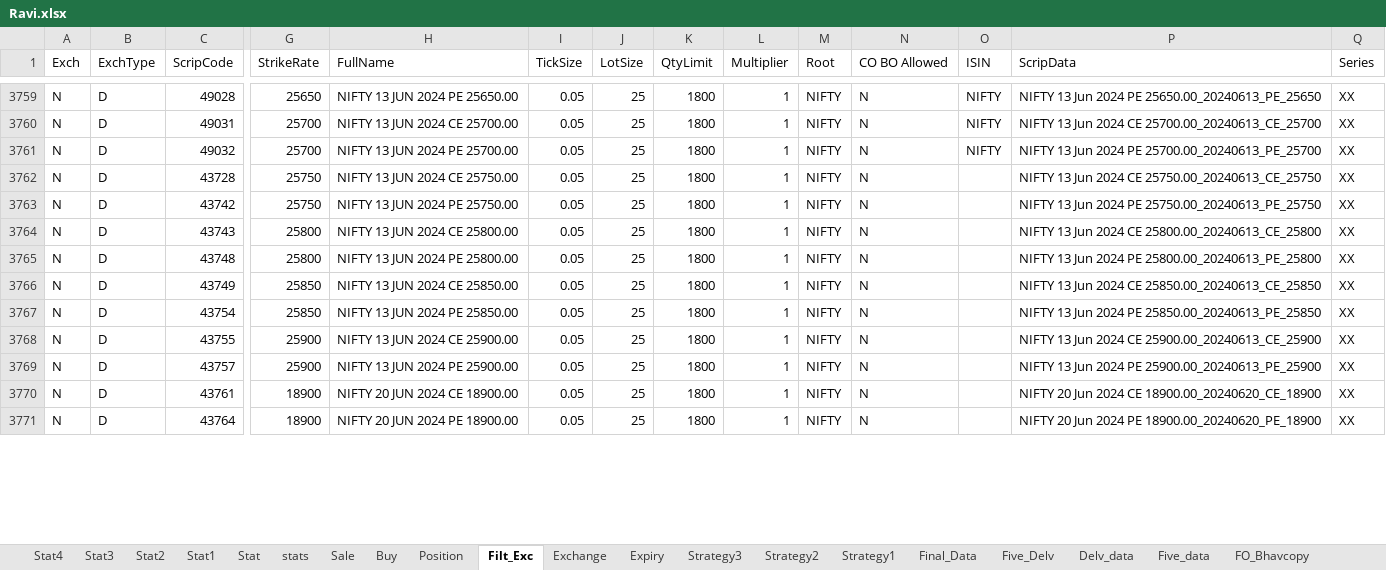
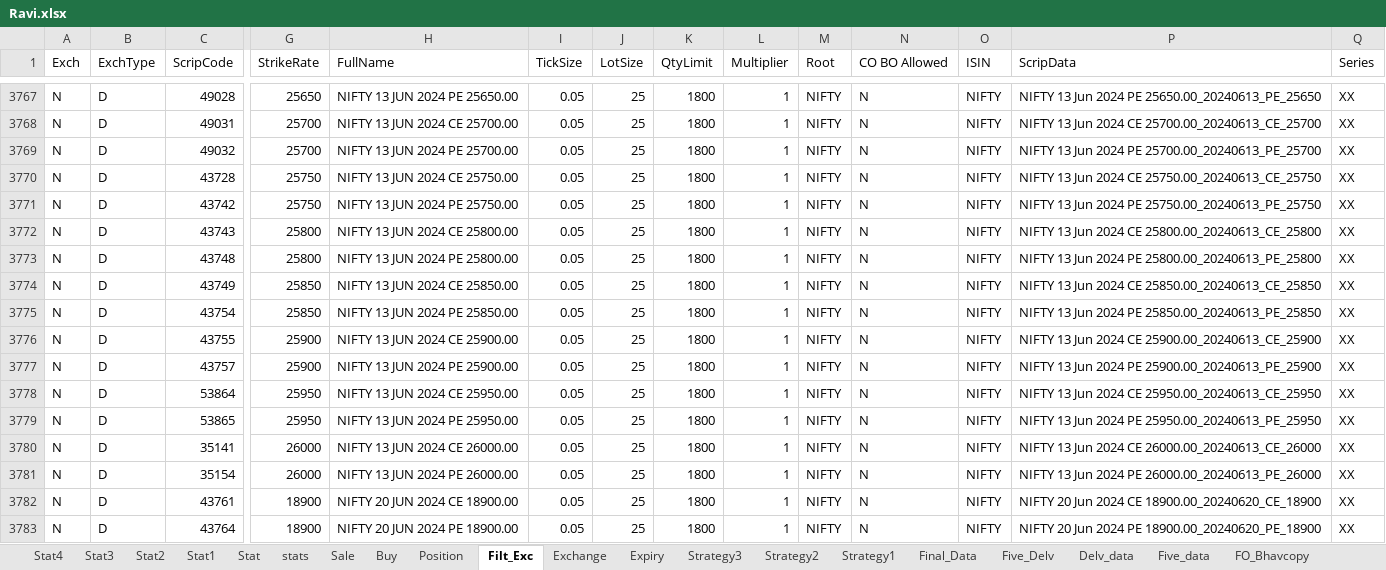
Before and after one commit to mkbairwa942/mkbairwa, an Excel workbook: Ravi.xlsx, sheet Filt_Exc, drawn as a sheet; only a part is shown, gaps mark what is left out; values as stored, in another font and other column widths than the file's, no borders; addresses are those after the commit; rows hold the shown columns only; the diff covers the shown part only; the diff names each change by its address in the sheet, - before the commit and + after, or states it on an @@ line.

```diff
--- a/Ravi.xlsx (sheet Filt_Exc)
+++ b/Ravi.xlsx (sheet Filt_Exc)
-O3770:O3777 (ISIN): (empty)
+O3770:O3777 (ISIN): NIFTY
+row 3778: N | D | 53864 | 25950 | NIFTY 13 JUN 2024 CE 25950.00 | 0.05 | 25 | 1800 | 1 | NIFTY | N | NIFTY | NIFTY 13 Jun 2024 CE 25950.00_20240613_CE_25950 | XX
+row 3779: N | D | 53865 | 25950 | NIFTY 13 JUN 2024 PE 25950.00 | 0.05 | 25 | 1800 | 1 | NIFTY | N | NIFTY | NIFTY 13 Jun 2024 PE 25950.00_20240613_PE_25950 | XX
+row 3780: N | D | 35141 | 26000 | NIFTY 13 JUN 2024 CE 26000.00 | 0.05 | 25 | 1800 | 1 | NIFTY | N | NIFTY | NIFTY 13 Jun 2024 CE 26000.00_20240613_CE_26000 | XX
+row 3781: N | D | 35154 | 26000 | NIFTY 13 JUN 2024 PE 26000.00 | 0.05 | 25 | 1800 | 1 | NIFTY | N | NIFTY | NIFTY 13 Jun 2024 PE 26000.00_20240613_PE_26000 | XX
-O3782:O3783 (ISIN): (empty)
+O3782:O3783 (ISIN): NIFTY
```
Also changed, not shown: 12 added rows and 286 edited cells elsewhere in this sheet, sheet stats, sheet Buy, sheet Position, 3 other files.
